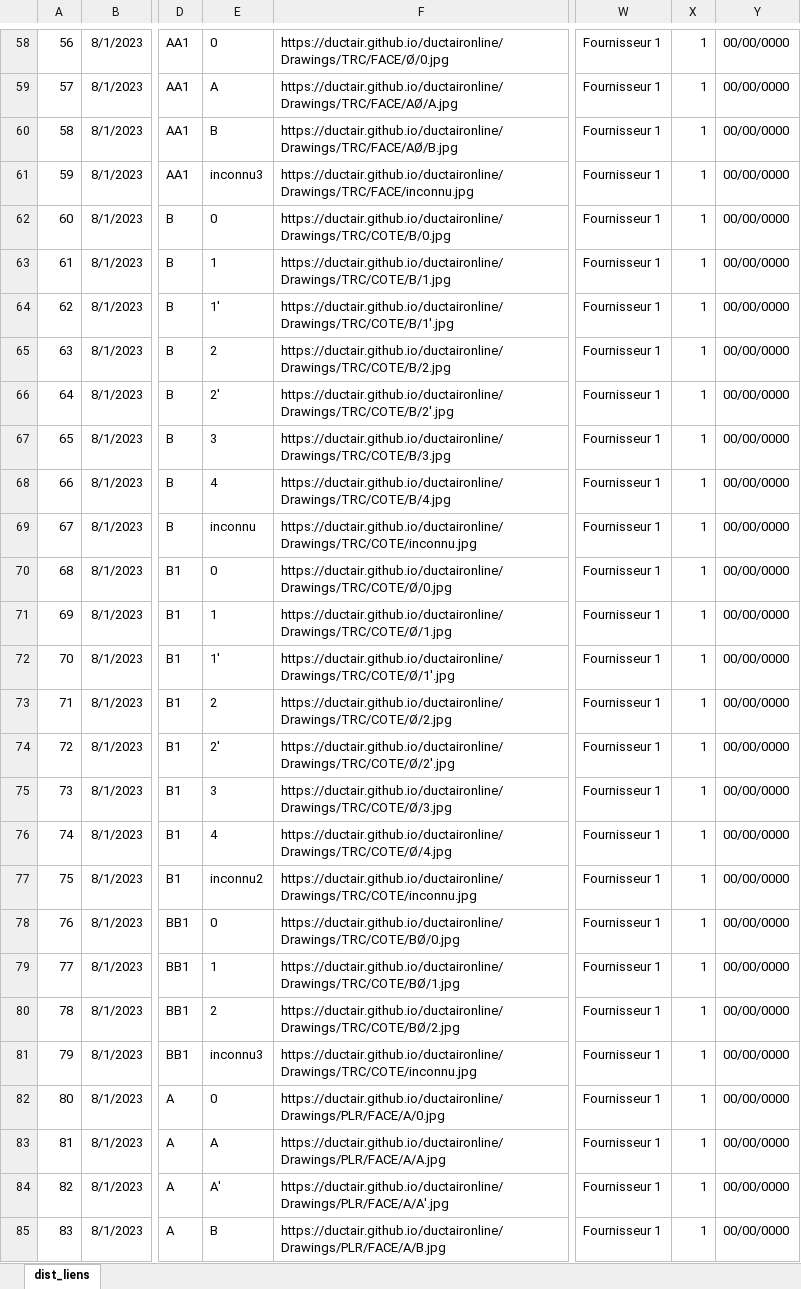
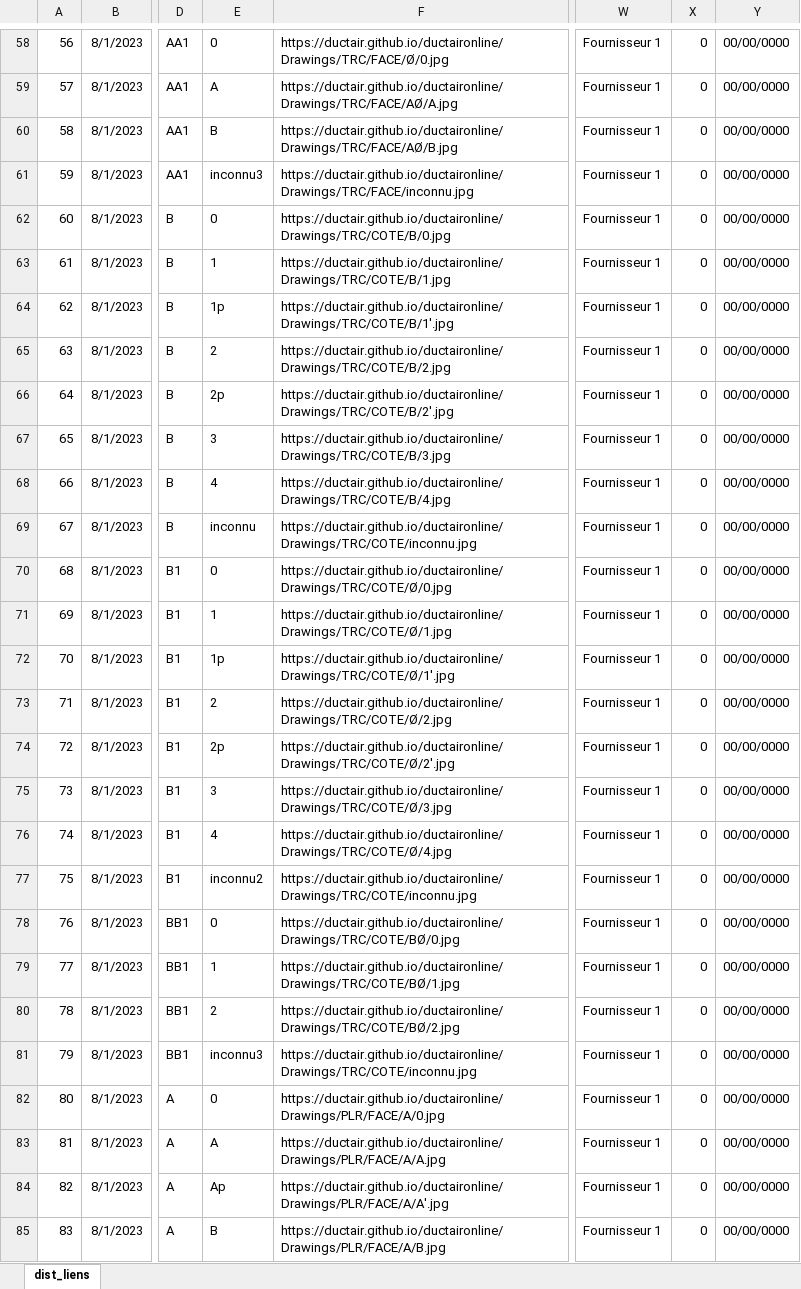
Before and after one commit to ductair/ductaironline, an Excel workbook: Remote/Commun/dist_liens.xlsx, sheet dist_liens, drawn as a sheet; only a part is shown, gaps mark what is left out; values as stored, in another font and other column widths than the file's, no borders; the diff covers the shown part only; the diff names each change by its address in the sheet, - before the commit and + after, or states it on an @@ line.

Commit message:
Update dist_liens.xlsx

```diff
--- a/Remote/Commun/dist_liens.xlsx (sheet dist_liens)
+++ b/Remote/Commun/dist_liens.xlsx (sheet dist_liens)
-X58:X85: 1
+X58:X85: 0
-E64: 1'
+E64: 1p
-E66: 2'
+E66: 2p
-E72: 1'
+E72: 1p
-E74: 2'
+E74: 2p
-E84: A'
+E84: Ap
```
Also changed, not shown: 165 edited cells and cell formats elsewhere in this sheet.
